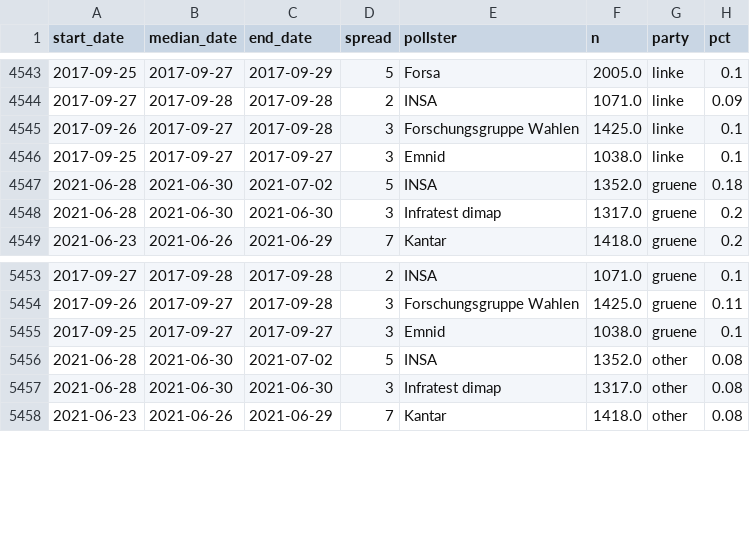
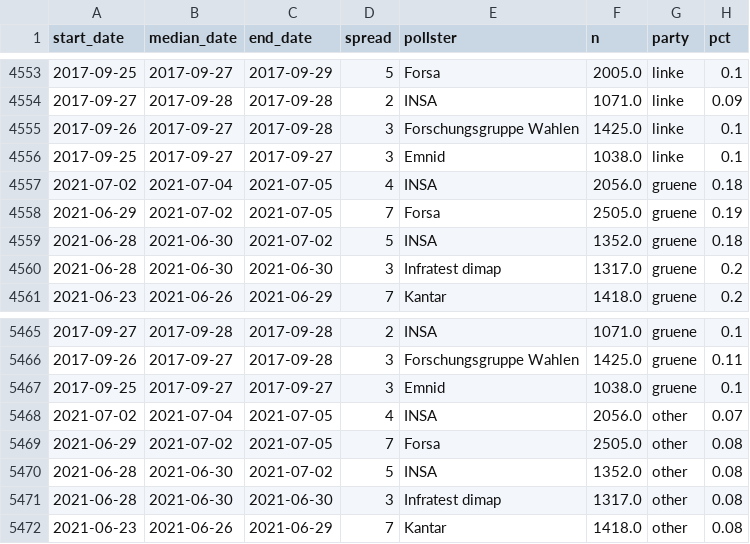
Before and after one commit to thisismactan/Germany-2021, a CSV file: data/polls_2021.csv, drawn as a sheet; only a part is shown, gaps mark what is left out; the diff covers the shown part only.

```diff
--- a/data/polls_2021.csv
+++ b/data/polls_2021.csv
@@ -4546,2 +4556,4 @@ start_date,median_date,end_date,spread,pollster,n,party,pct
 2017-09-25,2017-09-27,2017-09-27,3,Emnid,1038.0,linke,0.1
+2021-07-02,2021-07-04,2021-07-05,4,INSA,2056.0,gruene,0.18
+2021-06-29,2021-07-02,2021-07-05,7,Forsa,2505.0,gruene,0.19
 2021-06-28,2021-06-30,2021-07-02,5,INSA,1352.0,gruene,0.18
@@ -5455,2 +5467,4 @@ start_date,median_date,end_date,spread,pollster,n,party,pct
 2017-09-25,2017-09-27,2017-09-27,3,Emnid,1038.0,gruene,0.1
+2021-07-02,2021-07-04,2021-07-05,4,INSA,2056.0,other,0.07
+2021-06-29,2021-07-02,2021-07-05,7,Forsa,2505.0,other,0.08
 2021-06-28,2021-06-30,2021-07-02,5,INSA,1352.0,other,0.08
```
Also changed, not shown: 10 added rows elsewhere in this file, output/natl_sims.csv, output/seat_summary_stats_timeline.csv, 20 other files.
